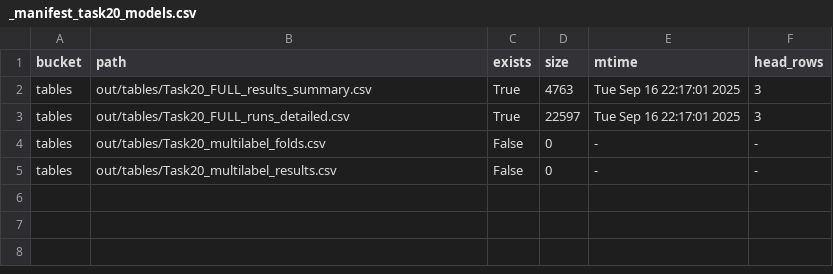
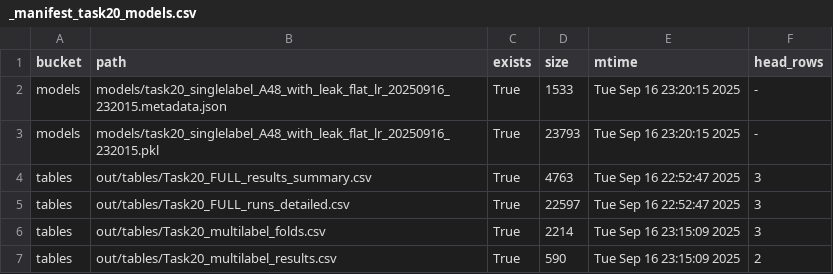
Before and after one commit to rvkushnir/project_fifa_players, a CSV file: out/tables/_manifest_task20_models.csv, drawn as a sheet.

Commit message:
Sync Task20 models & results (2025-09-16 23:20:58)

```diff
--- a/out/tables/_manifest_task20_models.csv
+++ b/out/tables/_manifest_task20_models.csv
@@ -1,5 +1,7 @@
 bucket,path,exists,size,mtime,head_rows
-tables,out/tables/Task20_FULL_results_summary.csv,True,4763,Tue Sep 16 22:17:01 2025,3
-tables,out/tables/Task20_FULL_runs_detailed.csv,True,22597,Tue Sep 16 22:17:01 2025,3
-tables,out/tables/Task20_multilabel_folds.csv,False,0,-,-
-tables,out/tables/Task20_multilabel_results.csv,False,0,-,-
+models,models/task20_singlelabel_A48_with_leak_flat_lr_20250916_232015.metadata.json,True,1533,Tue Sep 16 23:20:15 2025,-
+models,models/task20_singlelabel_A48_with_leak_flat_lr_20250916_232015.pkl,True,23793,Tue Sep 16 23:20:15 2025,-
+tables,out/tables/Task20_FULL_results_summary.csv,True,4763,Tue Sep 16 22:52:47 2025,3
+tables,out/tables/Task20_FULL_runs_detailed.csv,True,22597,Tue Sep 16 22:52:47 2025,3
+tables,out/tables/Task20_multilabel_folds.csv,True,2214,Tue Sep 16 23:15:09 2025,3
+tables,out/tables/Task20_multilabel_results.csv,True,590,Tue Sep 16 23:15:09 2025,2
```
Also changed, not shown: 3 other files.
